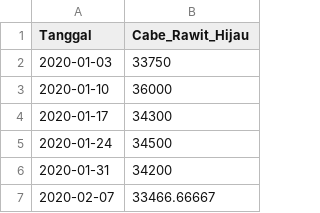
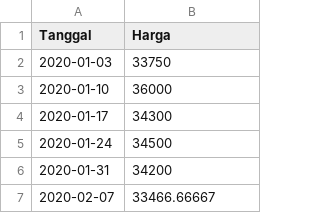
Before and after one commit to pilarzisdm/streamlit, a CSV file: Cabe Rawit Hijau.csv, drawn as a sheet; only a part is shown.

Commit message:
Update Cabe Rawit Hijau.csv

```diff
--- a/Cabe Rawit Hijau.csv
+++ b/Cabe Rawit Hijau.csv
@@ -1,2 +1,2 @@
-Tanggal,Cabe_Rawit_Hijau
+Tanggal,Harga
 2020-01-03,33750
```
